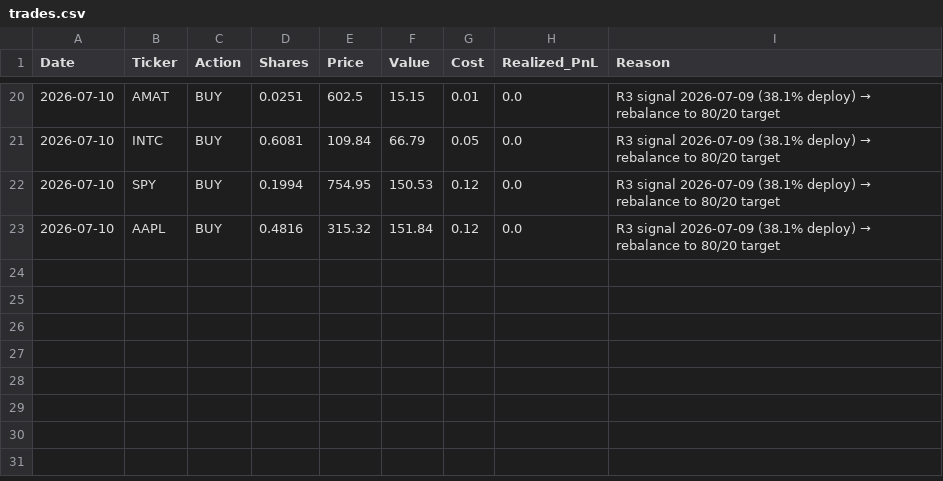
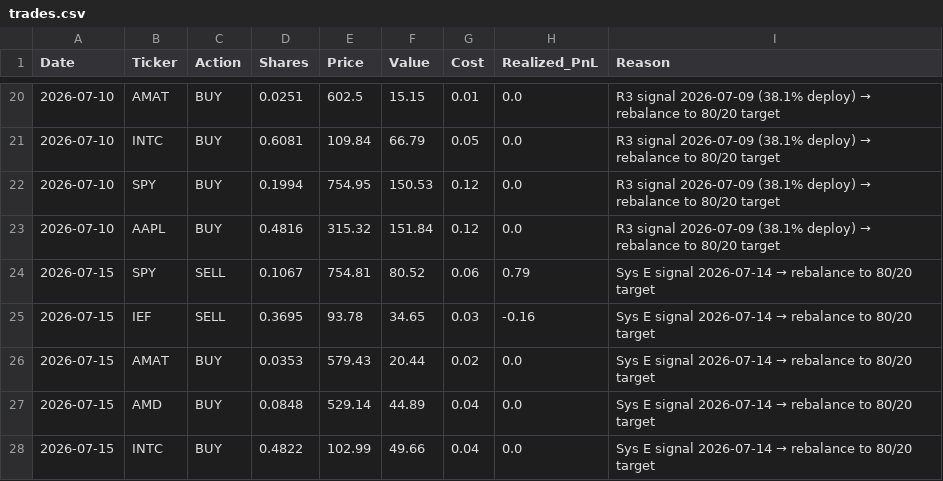
Before and after one commit to emkcufslp-kfc/Makret-Bull-and-Bear-Trap, a CSV file: data/live_trading/trades.csv, drawn as a sheet; only a part is shown, gaps mark what is left out; the diff names each change by its address in the sheet, - before the commit and + after, or states it on an @@ line.

```diff
--- a/data/live_trading/trades.csv
+++ b/data/live_trading/trades.csv
+row 24: 2026-07-15 | SPY | SELL | 0.1067 | 754.81 | 80.52 | 0.06 | 0.79 | Sys E signal 2026-07-14 → rebalance to 80/20 target
+row 25: 2026-07-15 | IEF | SELL | 0.3695 | 93.78 | 34.65 | 0.03 | -0.16 | Sys E signal 2026-07-14 → rebalance to 80/20 target
+row 26: 2026-07-15 | AMAT | BUY | 0.0353 | 579.43 | 20.44 | 0.02 | 0.0 | Sys E signal 2026-07-14 → rebalance to 80/20 target
+row 27: 2026-07-15 | AMD | BUY | 0.0848 | 529.14 | 44.89 | 0.04 | 0.0 | Sys E signal 2026-07-14 → rebalance to 80/20 target
+row 28: 2026-07-15 | INTC | BUY | 0.4822 | 102.99 | 49.66 | 0.04 | 0.0 | Sys E signal 2026-07-14 → rebalance to 80/20 target
```
Also changed, not shown: Platinum_Balanced_Results/Platinum_Transaction_Log.csv, data/Fund_Tactical_Results/Fund_Tactical_equity_curve.csv, 36 other files.
